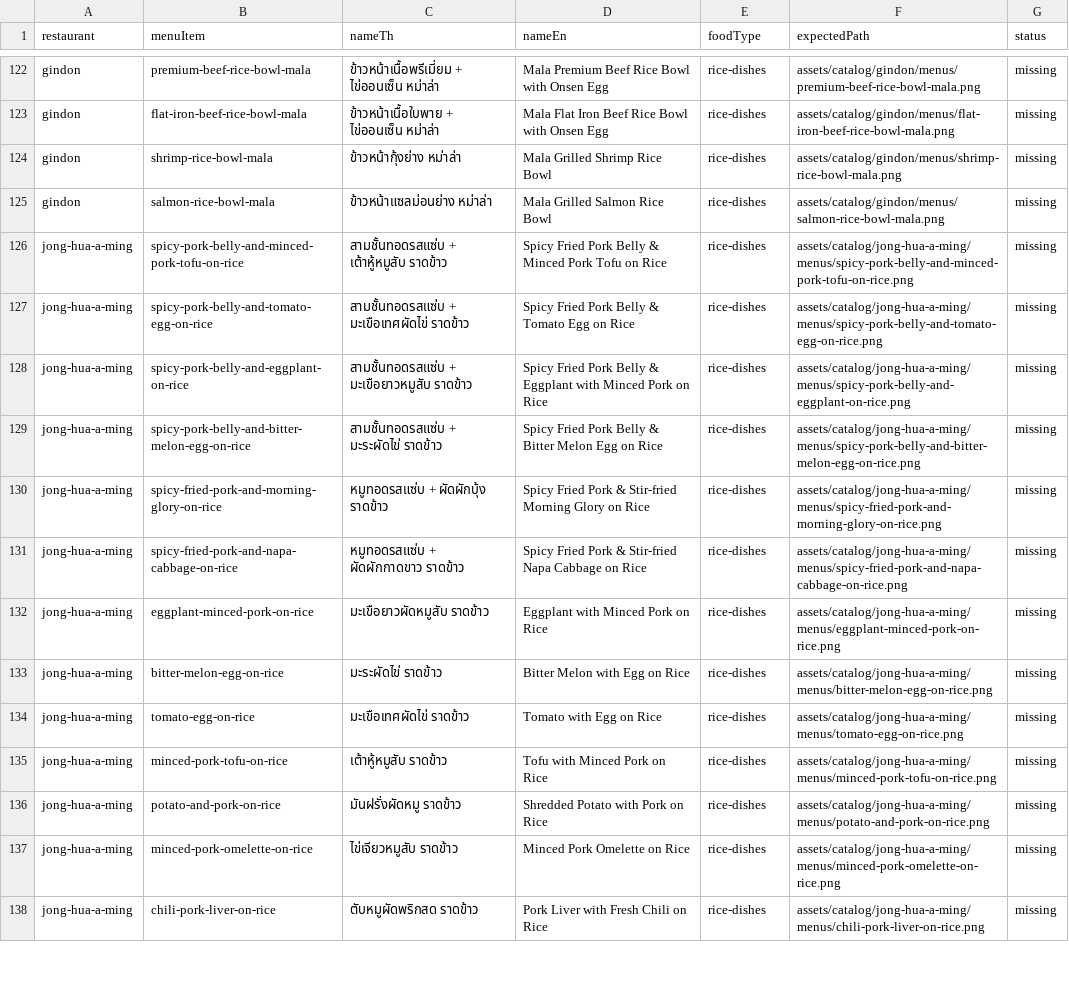
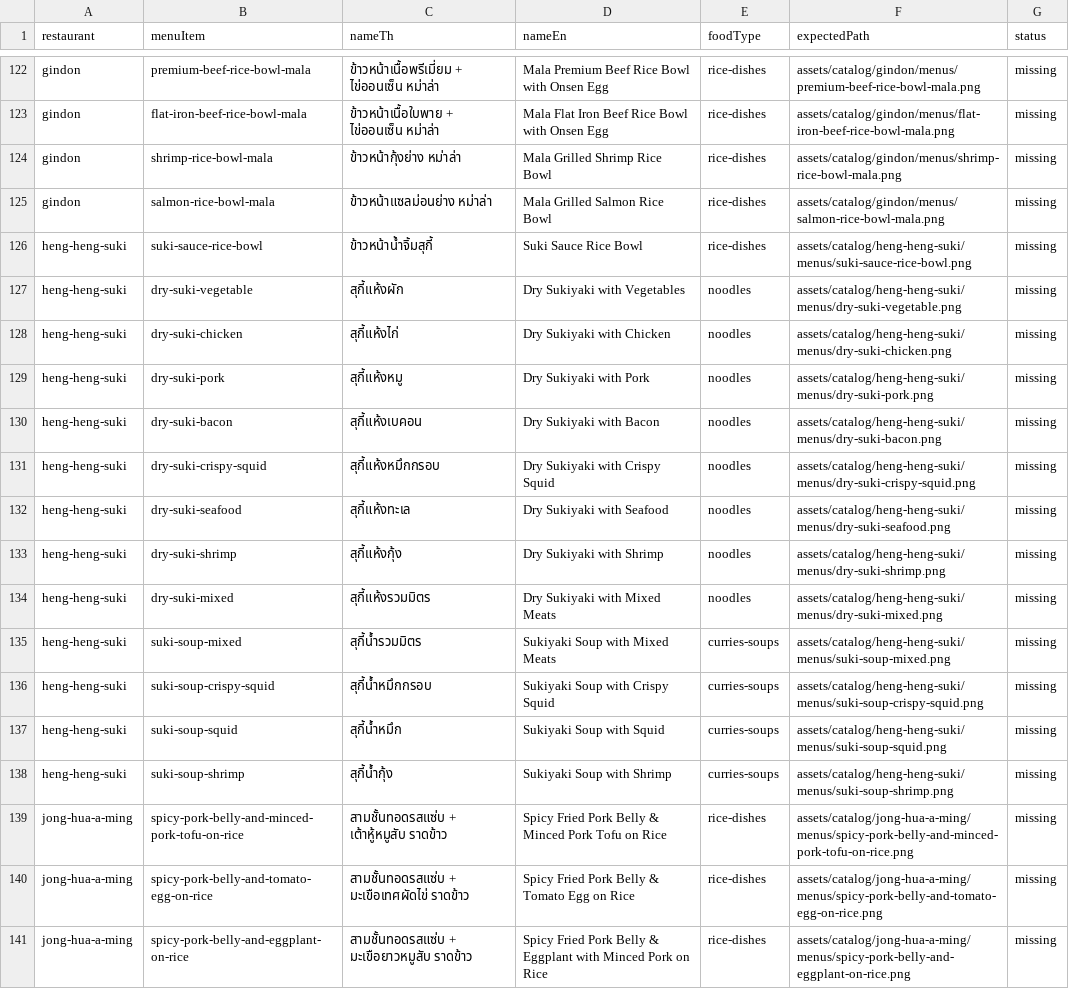
Before and after one commit to bear0420-47/Kinraidee, a CSV file: assets/catalog/photo-checklist.csv, drawn as a sheet; only a part is shown, gaps mark what is left out; the shorter side is filled out with more unchanged rows; the diff names each change by its address in the sheet, - before the commit and + after, or states it on an @@ line.

Commit message:
data(catalog): add Heng Heng Suki from Grab screenshots

```diff
--- a/assets/catalog/photo-checklist.csv
+++ b/assets/catalog/photo-checklist.csv
+row 126: heng-heng-suki | suki-sauce-rice-bowl | ข้าวหน้าน้ำจิ้มสุกี้ | Suki Sauce Rice Bowl | rice-dishes | assets/catalog/heng-heng-suki/menus/suki-sauce-rice-bowl.png | missing
+row 127: heng-heng-suki | dry-suki-vegetable | สุกี้แห้งผัก | Dry Sukiyaki with Vegetables | noodles | assets/catalog/heng-heng-suki/menus/dry-suki-vegetable.png | missing
+row 128: heng-heng-suki | dry-suki-chicken | สุกี้แห้งไก่ | Dry Sukiyaki with Chicken | noodles | assets/catalog/heng-heng-suki/menus/dry-suki-chicken.png | missing
+row 129: heng-heng-suki | dry-suki-pork | สุกี้แห้งหมู | Dry Sukiyaki with Pork | noodles | assets/catalog/heng-heng-suki/menus/dry-suki-pork.png | missing
+row 130: heng-heng-suki | dry-suki-bacon | สุกี้แห้งเบคอน | Dry Sukiyaki with Bacon | noodles | assets/catalog/heng-heng-suki/menus/dry-suki-bacon.png | missing
+row 131: heng-heng-suki | dry-suki-crispy-squid | สุกี้แห้งหมึกกรอบ | Dry Sukiyaki with Crispy Squid | noodles | assets/catalog/heng-heng-suki/menus/dry-suki-crispy-squid.png | missing
+row 132: heng-heng-suki | dry-suki-seafood | สุกี้แห้งทะเล | Dry Sukiyaki with Seafood | noodles | assets/catalog/heng-heng-suki/menus/dry-suki-seafood.png | missing
+row 133: heng-heng-suki | dry-suki-shrimp | สุกี้แห้งกุ้ง | Dry Sukiyaki with Shrimp | noodles | assets/catalog/heng-heng-suki/menus/dry-suki-shrimp.png | missing
+row 134: heng-heng-suki | dry-suki-mixed | สุกี้แห้งรวมมิตร | Dry Sukiyaki with Mixed Meats | noodles | assets/catalog/heng-heng-suki/menus/dry-suki-mixed.png | missing
+row 135: heng-heng-suki | suki-soup-mixed | สุกี้น้ำรวมมิตร | Sukiyaki Soup with Mixed Meats | curries-soups | assets/catalog/heng-heng-suki/menus/suki-soup-mixed.png | missing
+row 136: heng-heng-suki | suki-soup-crispy-squid | สุกี้น้ำหมึกกรอบ | Sukiyaki Soup with Crispy Squid | curries-soups | assets/catalog/heng-heng-suki/menus/suki-soup-crispy-squid.png | missing
+row 137: heng-heng-suki | suki-soup-squid | สุกี้น้ำหมึก | Sukiyaki Soup with Squid | curries-soups | assets/catalog/heng-heng-suki/menus/suki-soup-squid.png | missing
+row 138: heng-heng-suki | suki-soup-shrimp | สุกี้น้ำกุ้ง | Sukiyaki Soup with Shrimp | curries-soups | assets/catalog/heng-heng-suki/menus/suki-soup-shrimp.png | missing
```
Also changed, not shown: 2 other files.
